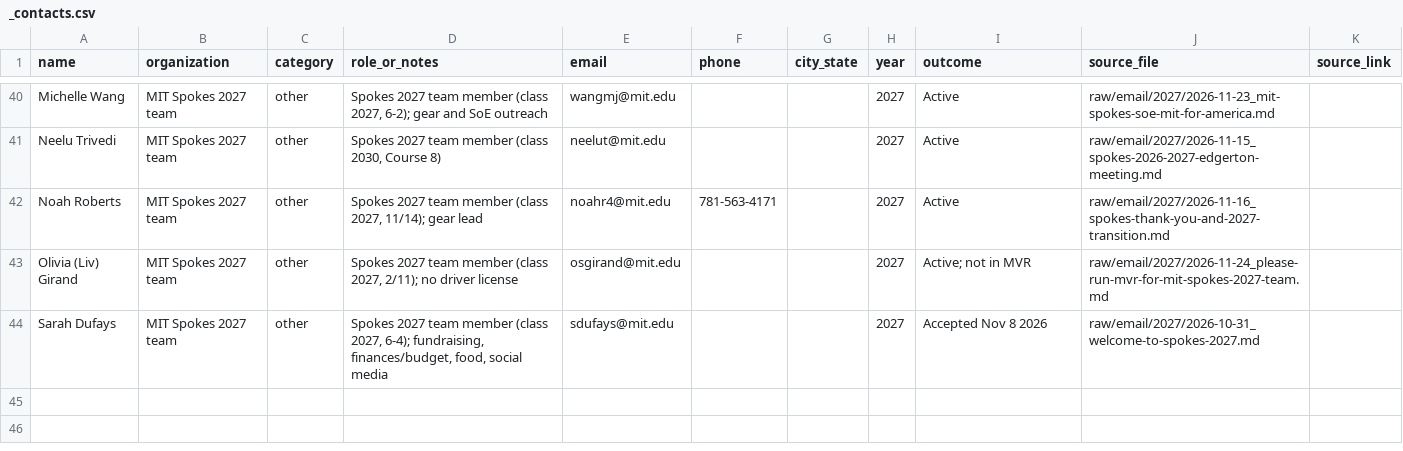
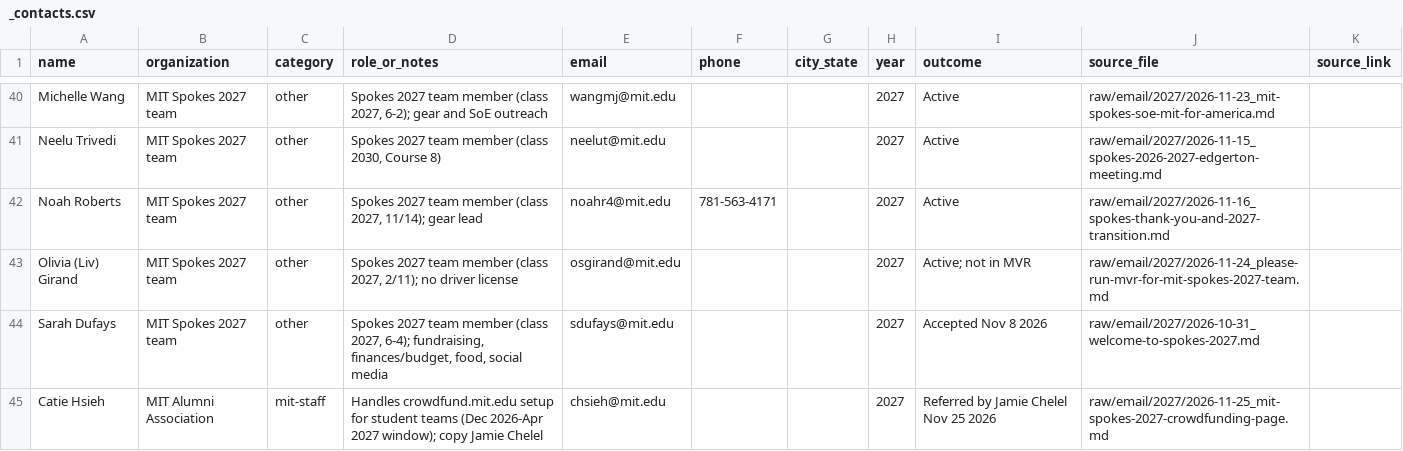
Before and after one commit to sdufays/spokes, a CSV file: raw/email/_contacts.csv, drawn as a sheet; only a part is shown, gaps mark what is left out.

```diff
--- a/raw/email/_contacts.csv
+++ b/raw/email/_contacts.csv
@@ -44 +44,2 @@ Olivia (Liv) Girand,MIT Spokes 2027 team,other,"Spokes 2027 team member (class 2
 Sarah Dufays,MIT Spokes 2027 team,other,"Spokes 2027 team member (class 2027, 6-4); fundraising, finances/budget, food, social media",sdufays@mit.edu,,,2027,Accepted Nov 8 2026,raw/email/2027/2026-10-31_welcome-to-spokes-2027.md,
+Catie Hsieh,MIT Alumni Association,mit-staff,Handles crowdfund.mit.edu setup for student teams (Dec 2026-Apr 2027 window); copy Jamie Chelel,chsieh@mit.edu,,,2027,Referred by Jamie Chelel Nov 25 2026,raw/email/2027/2026-11-25_mit-spokes-2027-crowdfunding-page.md,
```
Also changed, not shown: catalog.csv, contacts/contacts.csv, 11 other files.
